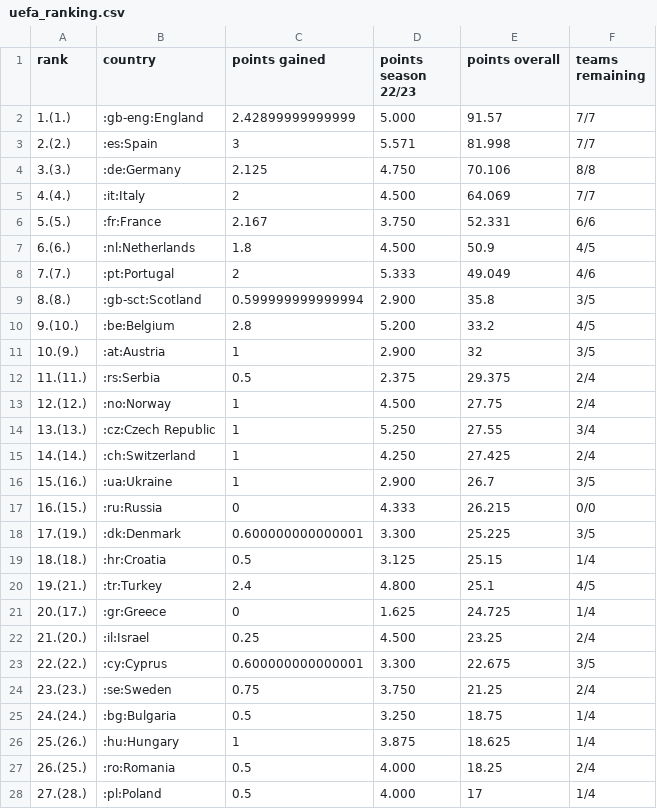
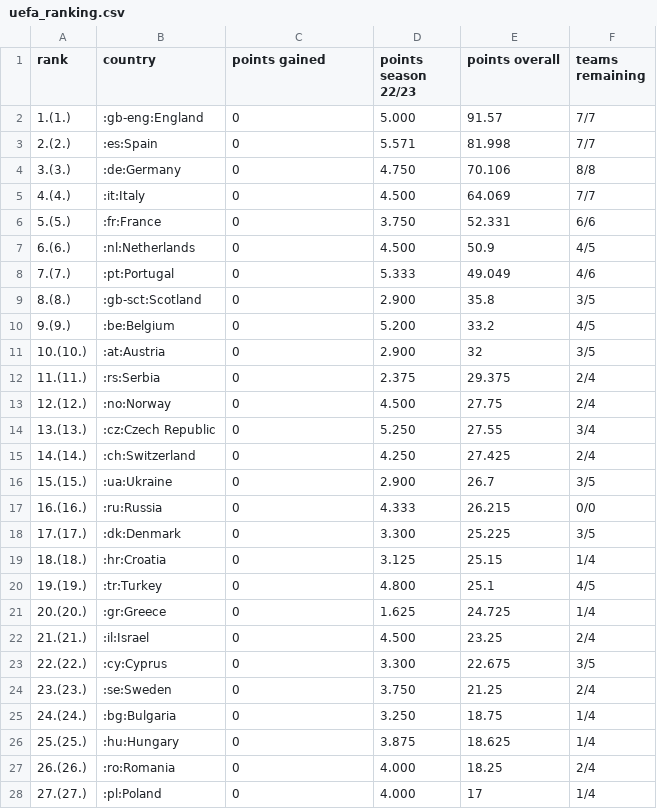
Before and after one commit to swissfootdata/UEFA_Rankings, a CSV file: Output/uefa_ranking.csv, drawn as a sheet; only a part is shown; the diff covers the shown part only.

```diff
--- a/Output/uefa_ranking.csv
+++ b/Output/uefa_ranking.csv
@@ -1,28 +1,28 @@
 "rank","country","points gained","points season 22/23","points overall","teams remaining"
-"1.(1.)",":gb-eng:England",2.42899999999999,"5.000",91.57,"7/7"
-"2.(2.)",":es:Spain",3,"5.571",81.998,"7/7"
-"3.(3.)",":de:Germany",2.125,"4.750",70.106,"8/8"
-"4.(4.)",":it:Italy",2,"4.500",64.069,"7/7"
-"5.(5.)",":fr:France",2.167,"3.750",52.331,"6/6"
-"6.(6.)",":nl:Netherlands",1.8,"4.500",50.9,"4/5"
-"7.(7.)",":pt:Portugal",2,"5.333",49.049,"4/6"
-"8.(8.)",":gb-sct:Scotland",0.599999999999994,"2.900",35.8,"3/5"
-"9.(10.)",":be:Belgium",2.8,"5.200",33.2,"4/5"
-"10.(9.)",":at:Austria",1,"2.900",32,"3/5"
-"11.(11.)",":rs:Serbia",0.5,"2.375",29.375,"2/4"
-"12.(12.)",":no:Norway",1,"4.500",27.75,"2/4"
-"13.(13.)",":cz:Czech Republic",1,"5.250",27.55,"3/4"
-"14.(14.)",":ch:Switzerland",1,"4.250",27.425,"2/4"
-"15.(16.)",":ua:Ukraine",1,"2.900",26.7,"3/5"
-"16.(15.)",":ru:Russia",0,"4.333",26.215,"0/0"
-"17.(19.)",":dk:Denmark",0.600000000000001,"3.300",25.225,"3/5"
-"18.(18.)",":hr:Croatia",0.5,"3.125",25.15,"1/4"
-"19.(21.)",":tr:Turkey",2.4,"4.800",25.1,"4/5"
-"20.(17.)",":gr:Greece",0,"1.625",24.725,"1/4"
-"21.(20.)",":il:Israel",0.25,"4.500",23.25,"2/4"
-"22.(22.)",":cy:Cyprus",0.600000000000001,"3.300",22.675,"3/5"
-"23.(23.)",":se:Sweden",0.75,"3.750",21.25,"2/4"
-"24.(24.)",":bg:Bulgaria",0.5,"3.250",18.75,"1/4"
-"25.(26.)",":hu:Hungary",1,"3.875",18.625,"1/4"
-"26.(25.)",":ro:Romania",0.5,"4.000",18.25,"2/4"
-"27.(28.)",":pl:Poland",0.5,"4.000",17,"1/4"
+"1.(1.)",":gb-eng:England",0,"5.000",91.57,"7/7"
+"2.(2.)",":es:Spain",0,"5.571",81.998,"7/7"
+"3.(3.)",":de:Germany",0,"4.750",70.106,"8/8"
+"4.(4.)",":it:Italy",0,"4.500",64.069,"7/7"
+"5.(5.)",":fr:France",0,"3.750",52.331,"6/6"
+"6.(6.)",":nl:Netherlands",0,"4.500",50.9,"4/5"
+"7.(7.)",":pt:Portugal",0,"5.333",49.049,"4/6"
+"8.(8.)",":gb-sct:Scotland",0,"2.900",35.8,"3/5"
+"9.(9.)",":be:Belgium",0,"5.200",33.2,"4/5"
+"10.(10.)",":at:Austria",0,"2.900",32,"3/5"
+"11.(11.)",":rs:Serbia",0,"2.375",29.375,"2/4"
+"12.(12.)",":no:Norway",0,"4.500",27.75,"2/4"
+"13.(13.)",":cz:Czech Republic",0,"5.250",27.55,"3/4"
+"14.(14.)",":ch:Switzerland",0,"4.250",27.425,"2/4"
+"15.(15.)",":ua:Ukraine",0,"2.900",26.7,"3/5"
+"16.(16.)",":ru:Russia",0,"4.333",26.215,"0/0"
+"17.(17.)",":dk:Denmark",0,"3.300",25.225,"3/5"
+"18.(18.)",":hr:Croatia",0,"3.125",25.15,"1/4"
+"19.(19.)",":tr:Turkey",0,"4.800",25.1,"4/5"
+"20.(20.)",":gr:Greece",0,"1.625",24.725,"1/4"
+"21.(21.)",":il:Israel",0,"4.500",23.25,"2/4"
+"22.(22.)",":cy:Cyprus",0,"3.300",22.675,"3/5"
+"23.(23.)",":se:Sweden",0,"3.750",21.25,"2/4"
+"24.(24.)",":bg:Bulgaria",0,"3.250",18.75,"1/4"
+"25.(25.)",":hu:Hungary",0,"3.875",18.625,"1/4"
+"26.(26.)",":ro:Romania",0,"4.000",18.25,"2/4"
+"27.(27.)",":pl:Poland",0,"4.000",17,"1/4"
```
Also changed, not shown: 18 edited cells elsewhere in this file, 2 other files.
